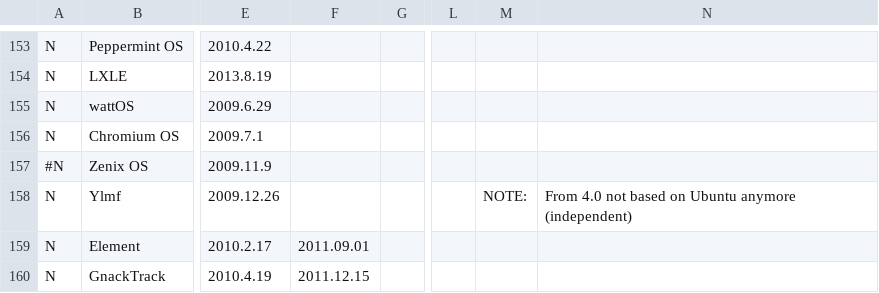
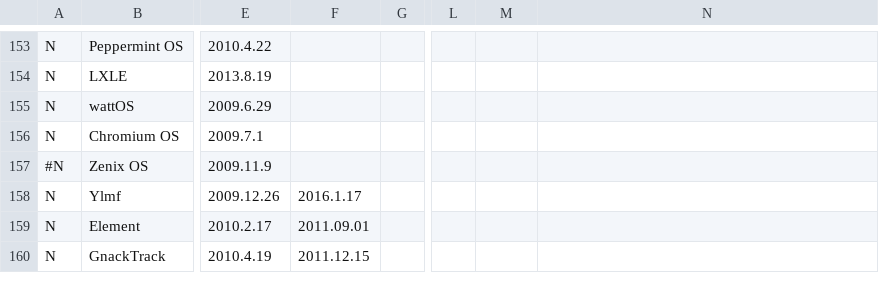
Before and after one commit to FabioLolix/LinuxTimeline, a CSV file: gldt.csv, drawn as a sheet; only a part is shown, gaps mark what is left out; the diff names each change by its address in the sheet, - before the commit and + after, or states it on an @@ line.

```diff
--- a/gldt.csv
+++ b/gldt.csv
-F158: (empty)
+F158: 2016.1.17
-M158: NOTE:
+M158: (empty)
-N158: From 4.0 not based on Ubuntu anymore (independent)
+N158: (empty)
```
Also changed, not shown: 1 other file.
